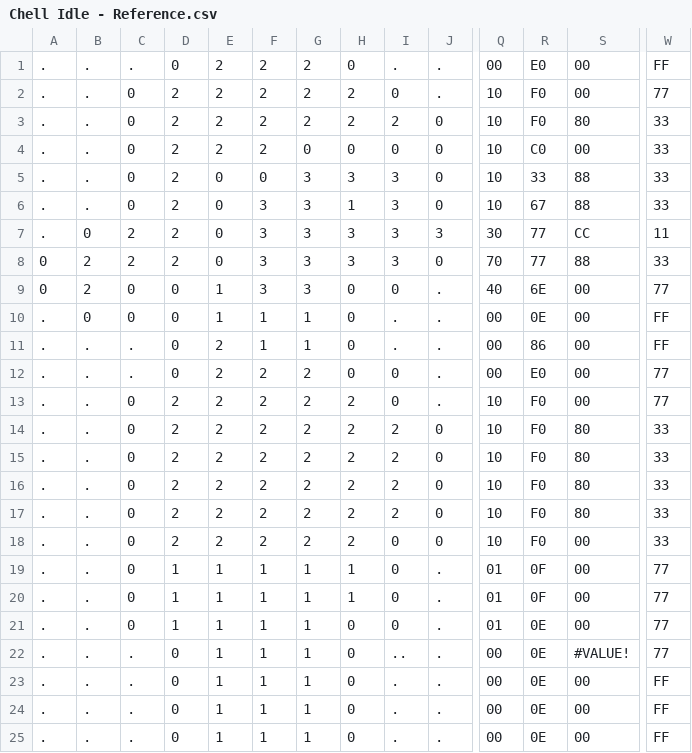
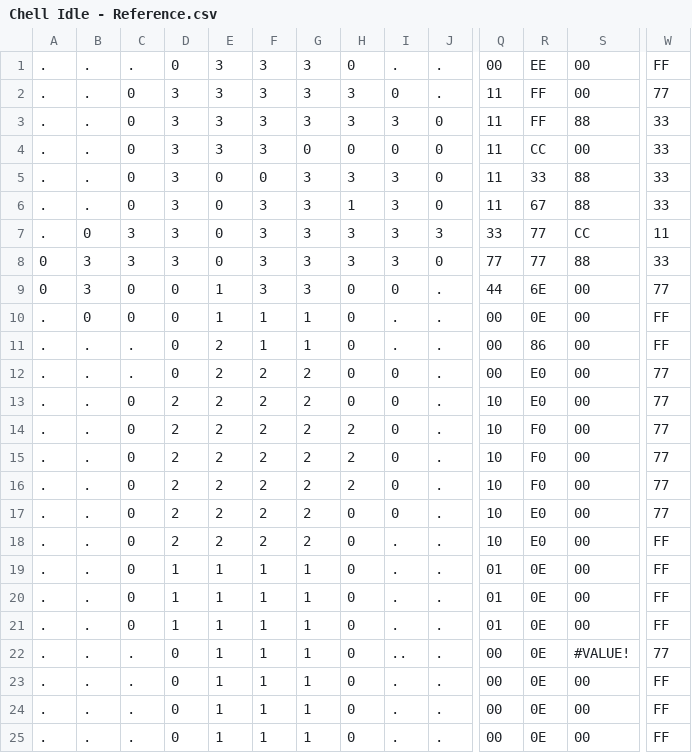
Before and after one commit to appmancer/porthole, a CSV file: sprites/Chell Idle - Reference.csv, drawn as a sheet; only a part is shown, gaps mark what is left out; removed rows and columns are numbered as before the commit, all else as after; rows hold the shown columns only; the diff names each change by its address in the sheet, - before the commit and + after, or states it on an @@ line.

```diff
--- a/sprites/Chell Idle - Reference.csv
+++ b/sprites/Chell Idle - Reference.csv
-E1:E4: 2
+E1:E4: 3
-F1:F4: 2
+F1:F4: 3
-G1:G3: 2
+G1:G3: 3
-R1: E0
+R1: EE
-D2:D8: 2
+D2:D8: 3
-H2:H3: 2
+H2:H3: 3
-Q2:Q6: 10
+Q2:Q6: 11
-R2:R3: F0
+R2:R3: FF
-I3: 2
+I3: 3
-S3: 80
+S3: 88
-R4: C0
+R4: CC
-C7:C8: 2
+C7:C8: 3
-Q7: 30
+Q7: 33
-B8:B9: 2
+B8:B9: 3
-Q8: 70
+Q8: 77
-Q9: 40
+Q9: 44
+row 13: . | . | 0 | 2 | 2 | 2 | 2 | 0 | 0 | . | 10 | E0 | 00 | 77
-I15:I17: 2
+I15:I17: 0
-J15:J17: 0
+J15:J17: .
-S15:S17: 80
+S15:S17: 00
-W15:W17: 33
+W15:W17: 77
-H17: 2
+H17: 0
-R17: F0
+R17: E0
-row 17: . | . | 0 | 2 | 2 | 2 | 2 | 2 | 2 | 0 | 10 | F0 | 80 | 33
-H18: 2
+H18: 0
-I18:I21: 0
+I18:I21: .
-J18: 0
+J18: .
-R18: F0
+R18: E0
-W18: 33
+W18: FF
-H19:H20: 1
+H19:H20: 0
-R19:R20: 0F
+R19:R20: 0E
-W19:W21: 77
+W19:W21: FF
```
Also changed, not shown: 4 other files.
